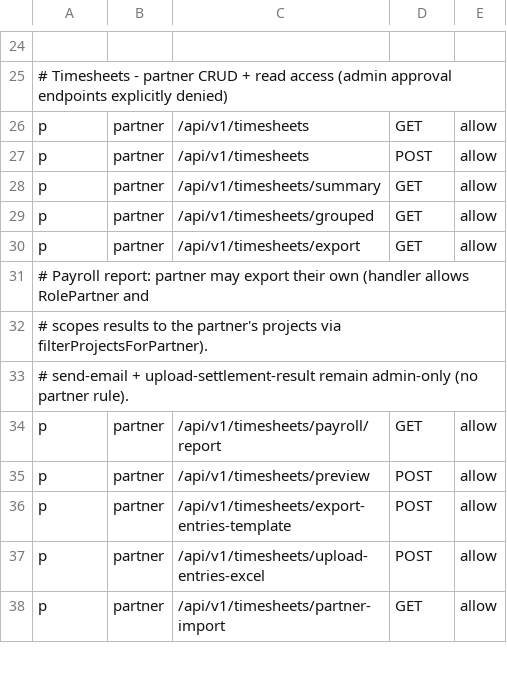
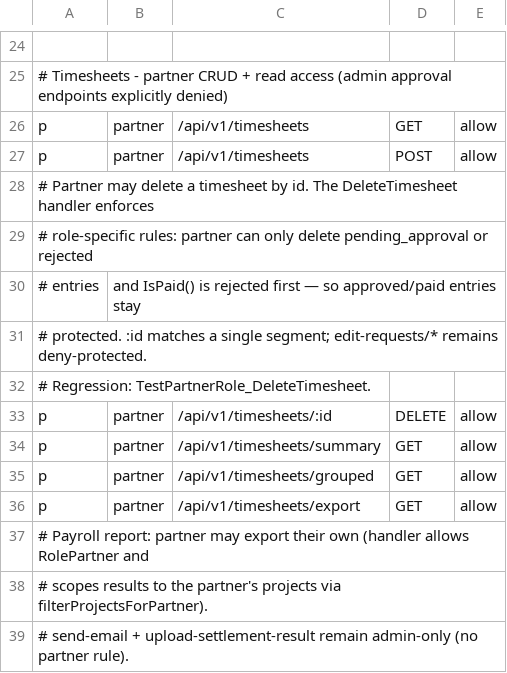
Before and after one commit to 4rankng/payroll, a CSV file: backend/configs/casbin_policy.csv, drawn as a sheet; only a part is shown, gaps mark what is left out; the shorter side is filled out with more unchanged rows; the diff names each change by its address in the sheet, - before the commit and + after, or states it on an @@ line.

```diff
--- a/backend/configs/casbin_policy.csv
+++ b/backend/configs/casbin_policy.csv
+row 28: # Partner may delete a timesheet by id. The DeleteTimesheet handler enforces
+row 29: # role-specific rules: partner can only delete pending_approval or rejected
+row 30: # entries | and IsPaid() is rejected first — so approved/paid entries stay
+row 31: # protected. :id matches a single segment; edit-requests/* remains deny-protected.
+row 32: # Regression: TestPartnerRole_DeleteTimesheet.
+row 33: p | partner | /api/v1/timesheets/:id | DELETE | allow
```
Also changed, not shown: 1 other file.
